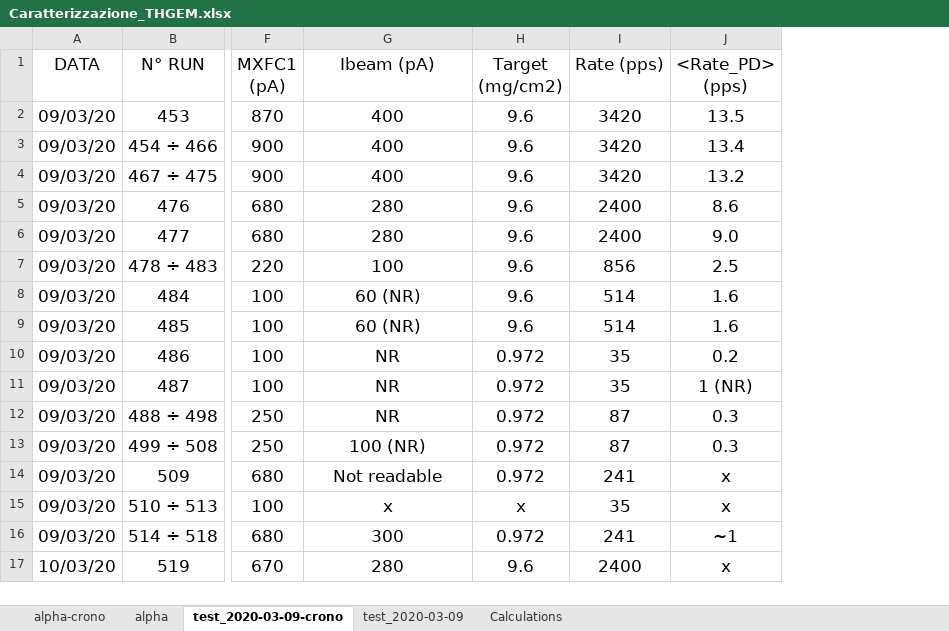
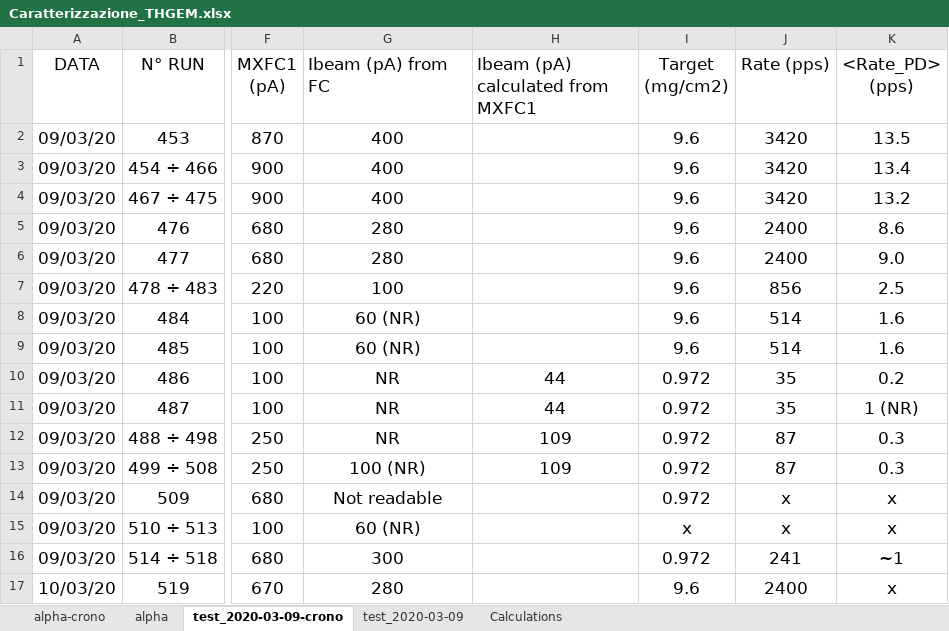
Before and after one commit to PeppeBrischetto/Report_THGEM, an Excel workbook: Caratterizzazione_THGEM.xlsx, sheet test_2020-03-09-crono, drawn as a sheet; only a part is shown, gaps mark what is left out; values as stored, in another font and other column widths than the file's, no borders; addresses are those after the commit; the diff names each change by its address in the sheet, - before the commit and + after, or states it on an @@ line.

Commit message:
Add files via upload
Aggiunta colonna con le correnti di fascio ricavate dalla proporzione con MXFC1

```diff
--- a/Caratterizzazione_THGEM.xlsx (sheet test_2020-03-09-crono)
+++ b/Caratterizzazione_THGEM.xlsx (sheet test_2020-03-09-crono)
+column H (Ibeam (pA) calculated from MXFC1), rows 10-13: 44 | 44 | 109 | 109
-G1: Ibeam (pA)
+G1: Ibeam (pA) from FC
-G1 alignment: center
+G1 alignment: left
-J14 (Rate (pps)): 241
+J14 (Rate (pps)): x
-G15 (Ibeam (pA) from FC): x
+G15 (Ibeam (pA) from FC): 60 (NR)
-J15 (Rate (pps)): 35
+J15 (Rate (pps)): x
```
